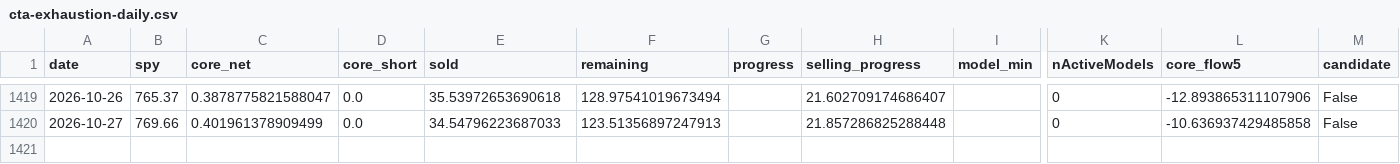
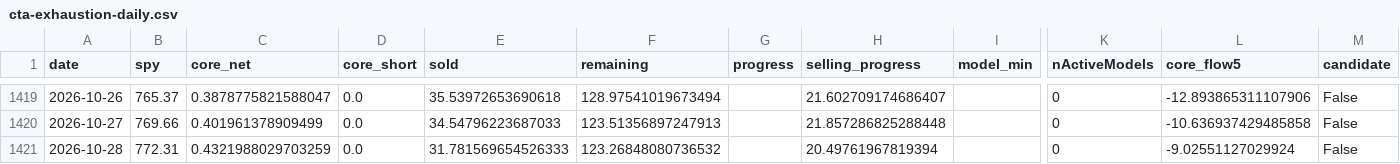
Before and after one commit to seisan3/LLMHTML, a CSV file: 市況分解プレビュー/cta-exhaustion-daily.csv, drawn as a sheet; only a part is shown, gaps mark what is left out; rows hold the shown columns only; the diff names each change by its address in the sheet, - before the commit and + after, or states it on an @@ line.

```diff
--- a/市況分解プレビュー/cta-exhaustion-daily.csv
+++ b/市況分解プレビュー/cta-exhaustion-daily.csv
+row 1421: 2026-10-28 | 772.31 | 0.4321988029703259 | 0.0 | 31.781569654526333 | 123.26848080736532 |  | 20.49761967819394 |  | 0 | -9.02551127029924 | False
```
Also changed, not shown: himagyo特殊指標/market-review-values.csv, 17 other files.
